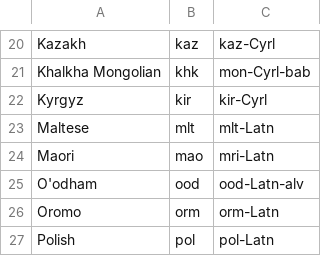
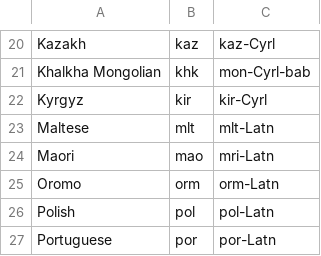
Before and after one commit to amnda-d/correlation_and_compensation, a TSV file: src/unimorph_epitran_codes.tsv, drawn as a sheet; only a part is shown, gaps mark what is left out; the shorter side is filled out with more unchanged rows; the diff names each change by its address in the sheet, - before the commit and + after, or states it on an @@ line.

```diff
--- a/src/unimorph_epitran_codes.tsv
+++ b/src/unimorph_epitran_codes.tsv
-row 25: O'odham | ood | ood-Latn-alv
```
Also changed, not shown: 11 other files.
